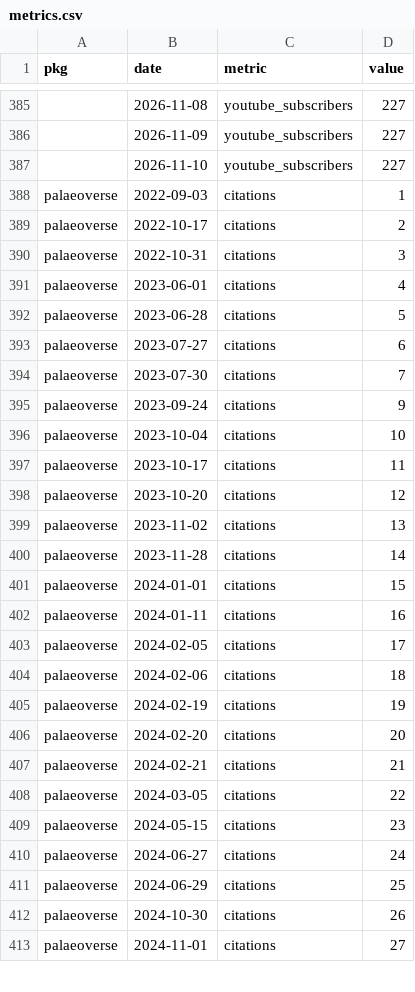
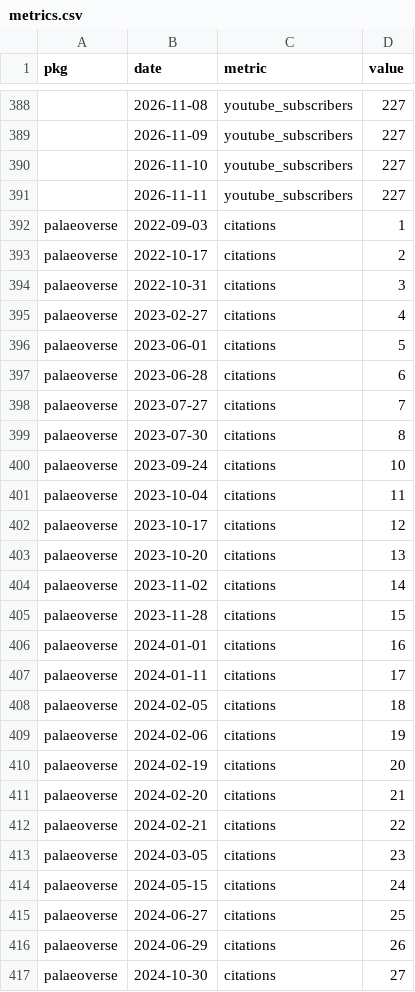
Before and after one commit to palaeoverse/palaeoverse.dashboard, a CSV file: data/metrics.csv, drawn as a sheet; only a part is shown, gaps mark what is left out; the diff covers the shown part only.

```diff
--- a/data/metrics.csv
+++ b/data/metrics.csv
@@ -387,2 +390,3 @@
 "",2026-11-10,"youtube_subscribers",227
+"",2026-11-11,"youtube_subscribers",227
 "palaeoverse",2022-09-03,"citations",1
@@ -390,24 +394,24 @@
 "palaeoverse",2022-10-31,"citations",3
-"palaeoverse",2023-06-01,"citations",4
-"palaeoverse",2023-06-28,"citations",5
-"palaeoverse",2023-07-27,"citations",6
-"palaeoverse",2023-07-30,"citations",7
-"palaeoverse",2023-09-24,"citations",9
-"palaeoverse",2023-10-04,"citations",10
-"palaeoverse",2023-10-17,"citations",11
-"palaeoverse",2023-10-20,"citations",12
-"palaeoverse",2023-11-02,"citations",13
-"palaeoverse",2023-11-28,"citations",14
-"palaeoverse",2024-01-01,"citations",15
-"palaeoverse",2024-01-11,"citations",16
-"palaeoverse",2024-02-05,"citations",17
-"palaeoverse",2024-02-06,"citations",18
-"palaeoverse",2024-02-19,"citations",19
-"palaeoverse",2024-02-20,"citations",20
-"palaeoverse",2024-02-21,"citations",21
-"palaeoverse",2024-03-05,"citations",22
-"palaeoverse",2024-05-15,"citations",23
-"palaeoverse",2024-06-27,"citations",24
-"palaeoverse",2024-06-29,"citations",25
-"palaeoverse",2024-10-30,"citations",26
-"palaeoverse",2024-11-01,"citations",27
+"palaeoverse",2023-02-27,"citations",4
+"palaeoverse",2023-06-01,"citations",5
+"palaeoverse",2023-06-28,"citations",6
+"palaeoverse",2023-07-27,"citations",7
+"palaeoverse",2023-07-30,"citations",8
+"palaeoverse",2023-09-24,"citations",10
+"palaeoverse",2023-10-04,"citations",11
+"palaeoverse",2023-10-17,"citations",12
+"palaeoverse",2023-10-20,"citations",13
+"palaeoverse",2023-11-02,"citations",14
+"palaeoverse",2023-11-28,"citations",15
+"palaeoverse",2024-01-01,"citations",16
+"palaeoverse",2024-01-11,"citations",17
+"palaeoverse",2024-02-05,"citations",18
+"palaeoverse",2024-02-06,"citations",19
+"palaeoverse",2024-02-19,"citations",20
+"palaeoverse",2024-02-20,"citations",21
+"palaeoverse",2024-02-21,"citations",22
+"palaeoverse",2024-03-05,"citations",23
+"palaeoverse",2024-05-15,"citations",24
+"palaeoverse",2024-06-27,"citations",25
+"palaeoverse",2024-06-29,"citations",26
+"palaeoverse",2024-10-30,"citations",27
```
Also changed, not shown: 19 added rows and 90 edited cells elsewhere in this file, 3 other files.
